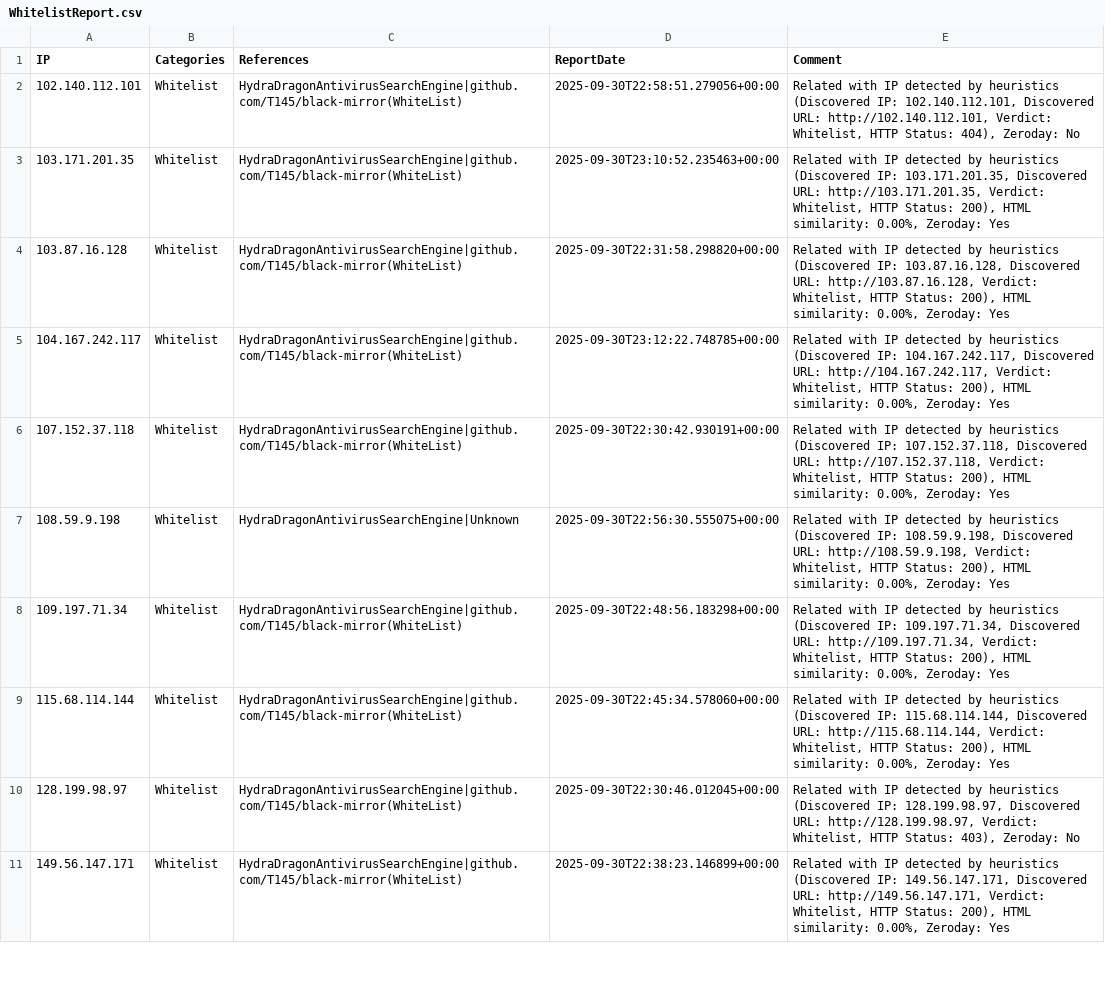
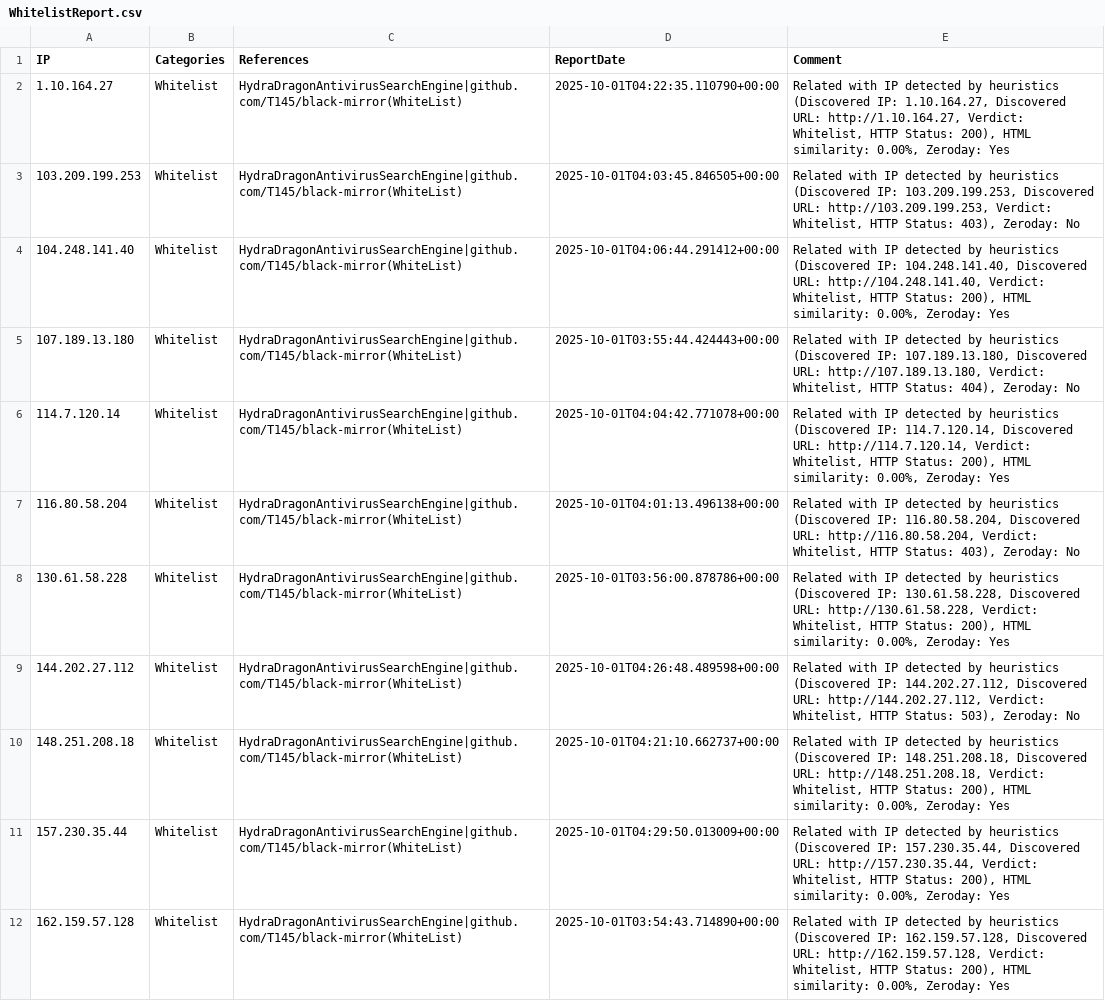
Before and after one commit to HydraDragonAntivirus/HydraDragonAntivirusSearchEngine, a CSV file: website/reports/WhitelistReport.csv, drawn as a sheet; only a part is shown; addresses are those after the commit; the diff covers the shown part only; the diff names each change by its address in the sheet, - before the commit and + after, or states it on an @@ line.

```diff
--- a/website/reports/WhitelistReport.csv
+++ b/website/reports/WhitelistReport.csv
-A2 (IP): 102.140.112.101
+A2 (IP): 1.10.164.27
-D2 (ReportDate): 2025-09-30T22:58:51.279056+00:00
+D2 (ReportDate): 2025-10-01T04:22:35.110790+00:00
-E2 (Comment): …(Discovered IP: 102.140.112.101, Discovered URL: http://102.140.112.101, Verdict: Whitelist, HTTP Status: 404), Zeroday: No
+E2 (Comment): …(Discovered IP: 1.10.164.27, Discovered URL: http://1.10.164.27, Verdict: Whitelist, HTTP Status: 200), HTML similarity: 0.00%, Zeroday: Yes
-A3 (IP): 103.171.201.35
+A3 (IP): 103.209.199.253
-D3 (ReportDate): 2025-09-30T23:10:52.235463+00:00
+D3 (ReportDate): 2025-10-01T04:03:45.846505+00:00
-E3 (Comment): …(Discovered IP: 103.171.201.35, Discovered URL: http://103.171.201.35, Verdict: Whitelist, HTTP Status: 200), HTML similarity: 0.00%, Zeroday: Yes
+E3 (Comment): …(Discovered IP: 103.209.199.253, Discovered URL: http://103.209.199.253, Verdict: Whitelist, HTTP Status: 403), Zeroday: No
+row 4: 104.248.141.40 | Whitelist | HydraDragonAntivirusSearchEngine|github.com/T145/black-mirror(WhiteList) | 2025-10-01T04:06:44.291412+00:00 | Related with IP detected by heuristics (Discovered IP: 104.248.141.40, Discovered URL: http://104.248.141.40, Verdict: Whitelist, HTTP Status: 200), HTML similarity: 0.00%, Zeroday: Yes
-A5 (IP): 103.87.16.128
+A5 (IP): 107.189.13.180
-D5 (ReportDate): 2025-09-30T22:31:58.298820+00:00
+D5 (ReportDate): 2025-10-01T03:55:44.424443+00:00
-E5 (Comment): …(Discovered IP: 103.87.16.128, Discovered URL: http://103.87.16.128, Verdict: Whitelist, HTTP Status: 200), HTML similarity: 0.00%, Zeroday: Yes
+E5 (Comment): …(Discovered IP: 107.189.13.180, Discovered URL: http://107.189.13.180, Verdict: Whitelist, HTTP Status: 404), Zeroday: No
-A6 (IP): 104.167.242.117
+A6 (IP): 114.7.120.14
-D6 (ReportDate): 2025-09-30T23:12:22.748785+00:00
+D6 (ReportDate): 2025-10-01T04:04:42.771078+00:00
-E6 (Comment): …(Discovered IP: 104.167.242.117, Discovered URL: http://104.167.242.117, Verdict: Whitelist,…
+E6 (Comment): …(Discovered IP: 114.7.120.14, Discovered URL: http://114.7.120.14, Verdict: Whitelist,…
-A7 (IP): 107.152.37.118
+A7 (IP): 116.80.58.204
-D7 (ReportDate): 2025-09-30T22:30:42.930191+00:00
+D7 (ReportDate): 2025-10-01T04:01:13.496138+00:00
-E7 (Comment): …(Discovered IP: 107.152.37.118, Discovered URL: http://107.152.37.118, Verdict: Whitelist, HTTP Status: 200), HTML similarity: 0.00%, Zeroday: Yes
+E7 (Comment): …(Discovered IP: 116.80.58.204, Discovered URL: http://116.80.58.204, Verdict: Whitelist, HTTP Status: 403), Zeroday: No
-A8 (IP): 108.59.9.198
+A8 (IP): 130.61.58.228
-C8 (References): HydraDragonAntivirusSearchEngine|Unknown
+C8 (References): HydraDragonAntivirusSearchEngine|github.com/T145/black-mirror(WhiteList)
-D8 (ReportDate): 2025-09-30T22:56:30.555075+00:00
+D8 (ReportDate): 2025-10-01T03:56:00.878786+00:00
-E8 (Comment): …(Discovered IP: 108.59.9.198, Discovered URL: http://108.59.9.198, Verdict: Whitelist,…
+E8 (Comment): …(Discovered IP: 130.61.58.228, Discovered URL: http://130.61.58.228, Verdict: Whitelist,…
-A9 (IP): 109.197.71.34
+A9 (IP): 144.202.27.112
-D9 (ReportDate): 2025-09-30T22:48:56.183298+00:00
+D9 (ReportDate): 2025-10-01T04:26:48.489598+00:00
-E9 (Comment): …(Discovered IP: 109.197.71.34, Discovered URL: http://109.197.71.34, Verdict: Whitelist, HTTP Status: 200), HTML similarity: 0.00%, Zeroday: Yes
+E9 (Comment): …(Discovered IP: 144.202.27.112, Discovered URL: http://144.202.27.112, Verdict: Whitelist, HTTP Status: 503), Zeroday: No
-A10 (IP): 115.68.114.144
+A10 (IP): 148.251.208.18
-D10 (ReportDate): 2025-09-30T22:45:34.578060+00:00
+D10 (ReportDate): 2025-10-01T04:21:10.662737+00:00
-E10 (Comment): …(Discovered IP: 115.68.114.144, Discovered URL: http://115.68.114.144, Verdict: Whitelist,…
+E10 (Comment): …(Discovered IP: 148.251.208.18, Discovered URL: http://148.251.208.18, Verdict: Whitelist,…
-A11 (IP): 128.199.98.97
+A11 (IP): 157.230.35.44
-D11 (ReportDate): 2025-09-30T22:30:46.012045+00:00
+D11 (ReportDate): 2025-10-01T04:29:50.013009+00:00
-E11 (Comment): …(Discovered IP: 128.199.98.97, Discovered URL: http://128.199.98.97, Verdict: Whitelist, HTTP Status: 403), Zeroday: No
+E11 (Comment): …(Discovered IP: 157.230.35.44, Discovered URL: http://157.230.35.44, Verdict: Whitelist, HTTP Status: 200), HTML similarity: 0.00%, Zeroday: Yes
-A12 (IP): 149.56.147.171
+A12 (IP): 162.159.57.128
-D12 (ReportDate): 2025-09-30T22:38:23.146899+00:00
+D12 (ReportDate): 2025-10-01T03:54:43.714890+00:00
-E12 (Comment): …(Discovered IP: 149.56.147.171, Discovered URL: http://149.56.147.171, Verdict: Whitelist,…
+E12 (Comment): …(Discovered IP: 162.159.57.128, Discovered URL: http://162.159.57.128, Verdict: Whitelist,…
```
Also changed, not shown: 3 removed rows and 141 edited cells elsewhere in this file, website/reports/BulkReport_duplicate.csv, website/reports/PotentiallyDownBulk_duplicate.csv, 4 other files.
